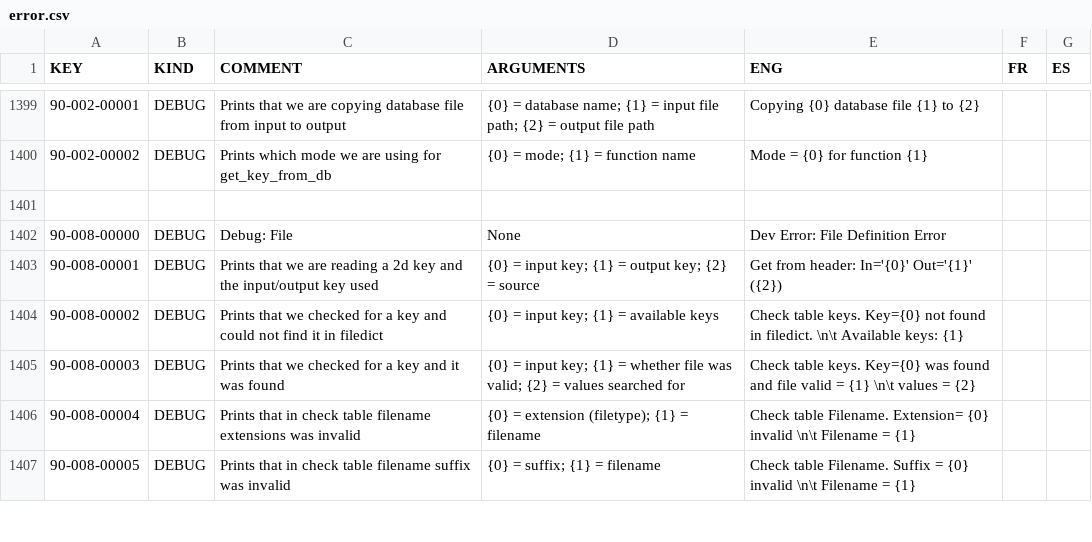
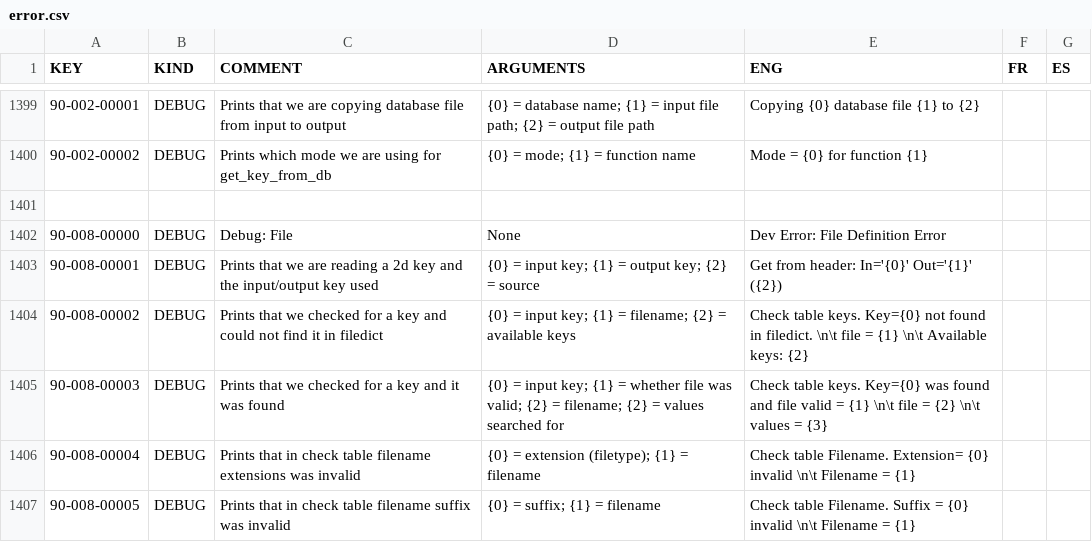
Before and after one commit to njcuk9999/apero-drs, a CSV file: apero/lang/databases/error.csv, drawn as a sheet; only a part is shown, gaps mark what is left out.

Commit message:
drs_file.py - change debug output in check_table_keys and update language database

```diff
--- a/apero/lang/databases/error.csv
+++ b/apero/lang/databases/error.csv
@@ -1403,4 +1403,4 @@
 "90-008-00001","DEBUG","Prints that we are reading a 2d key and the input/output key used","{0} = input key; {1} = output key; {2} = source","Get from header: In='{0}' Out='{1}' ({2})","",""
-"90-008-00002","DEBUG","Prints that we checked for a key and could not find it in filedict","{0} = input key; {1} = available keys","Check table keys. Key={0} not found in filedict. \n\t Available keys: {1}","",""
-"90-008-00003","DEBUG","Prints that we checked for a key and it was found","{0} = input key; {1} = whether file was valid; {2} = values searched for","Check table keys. Key={0} was found and file valid = {1} \n\t values = {2}","",""
+"90-008-00002","DEBUG","Prints that we checked for a key and could not find it in filedict","{0} = input key; {1} = filename; {2} = available keys","Check table keys. Key={0} not found in filedict.  \n\t file = {1} \n\t Available keys: {2}","",""
+"90-008-00003","DEBUG","Prints that we checked for a key and it was found","{0} = input key; {1} = whether file was valid; {2} = filename; {2} = values searched for","Check table keys. Key={0} was found and file valid = {1} \n\t file = {2} \n\t values = {3}","",""
 "90-008-00004","DEBUG","Prints that in check table filename extensions was invalid","{0} = extension (filetype); {1} = filename","Check table Filename. Extension= {0} invalid \n\t Filename = {1}","",""
```
Also changed, not shown: 3 other files.
